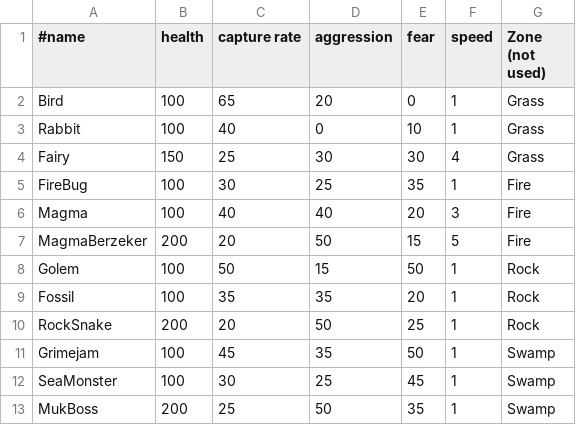
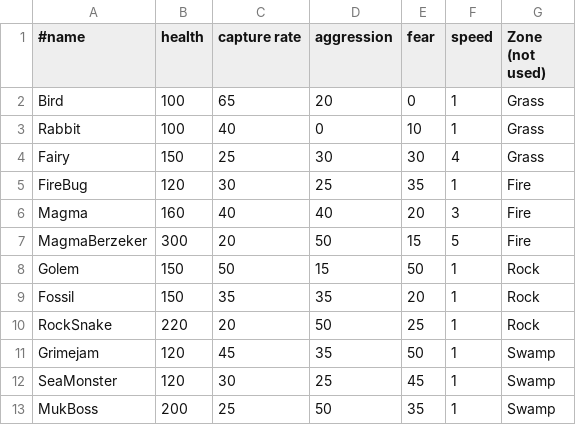
Before and after one commit to djtfoo/SP3Group2Asshats, a CSV file: SP3/SP3/GameData/MonstersData.csv, drawn as a sheet.

```diff
--- a/SP3/SP3/GameData/MonstersData.csv
+++ b/SP3/SP3/GameData/MonstersData.csv
@@ -4,10 +4,10 @@ Rabbit,100,40,0,10,1,Grass
 Fairy,150,25,30,30,4,Grass
-FireBug,100,30,25,35,1,Fire
-Magma,100,40,40,20,3,Fire
-MagmaBerzeker,200,20,50,15,5,Fire
-Golem,100,50,15,50,1,Rock
-Fossil,100,35,35,20,1,Rock
-RockSnake,200,20,50,25,1,Rock
-Grimejam,100,45,35,50,1,Swamp
-SeaMonster,100,30,25,45,1,Swamp
+FireBug,120,30,25,35,1,Fire
+Magma,160,40,40,20,3,Fire
+MagmaBerzeker,300,20,50,15,5,Fire
+Golem,150,50,15,50,1,Rock
+Fossil,150,35,35,20,1,Rock
+RockSnake,220,20,50,25,1,Rock
+Grimejam,120,45,35,50,1,Swamp
+SeaMonster,120,30,25,45,1,Swamp
 MukBoss,200,25,50,35,1,Swamp
```
